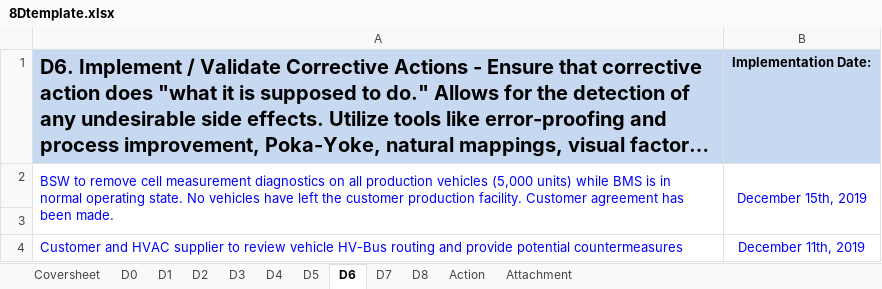
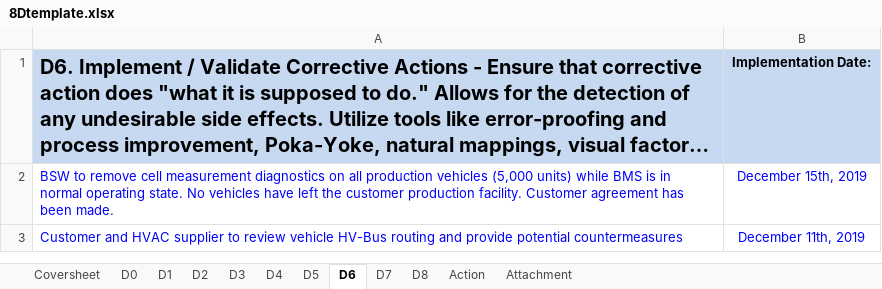
Before and after one commit to ZWillChen/123123, an Excel workbook: D8dashboard/GotionBattery/8Dtemplate.xlsx, sheet D6, drawn as a sheet; long unchanged cells end in …; values as stored, in another font and other column widths than the file's, no borders; the diff names each change by its address in the sheet, - before the commit and + after, or states it on an @@ line.

```diff
--- a/D8dashboard/GotionBattery/8Dtemplate.xlsx (sheet D6)
+++ b/D8dashboard/GotionBattery/8Dtemplate.xlsx (sheet D6)
-A2:A3 merged
-B2:B3 merged
-row 3: (empty)
```
Also changed, not shown: sheet D8, sheet D4, 3 other files.
